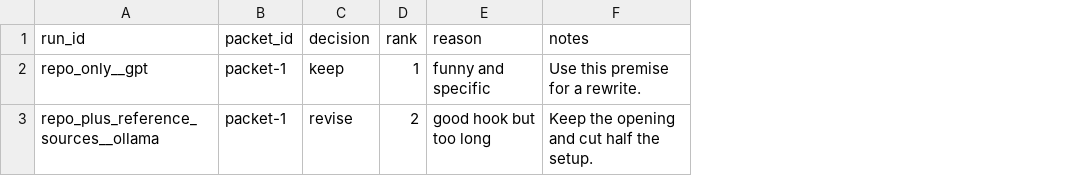
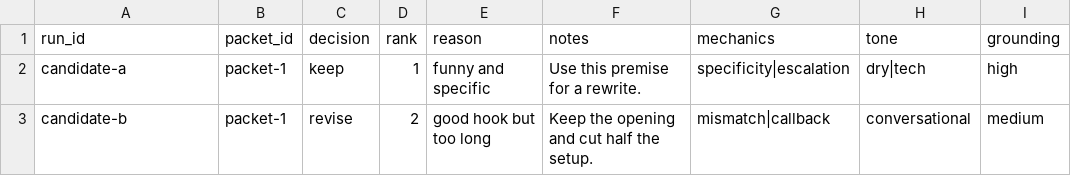
Before and after one commit to AnalystTom/veed_hack, a CSV file: evals/review-template.csv, drawn as a sheet; the diff names each change by its address in the sheet, - before the commit and + after, or states it on an @@ line.

```diff
--- a/evals/review-template.csv
+++ b/evals/review-template.csv
+column G (mechanics), rows 2-3: specificity|escalation | mismatch|callback
+column H (tone), rows 2-3: dry|tech | conversational
+column I (grounding), rows 2-3: high | medium
-A2 (run_id): repo_only__gpt
+A2 (run_id): candidate-a
-A3 (run_id): repo_plus_reference_sources__ollama
+A3 (run_id): candidate-b
```
Also changed, not shown: 8 other files.
